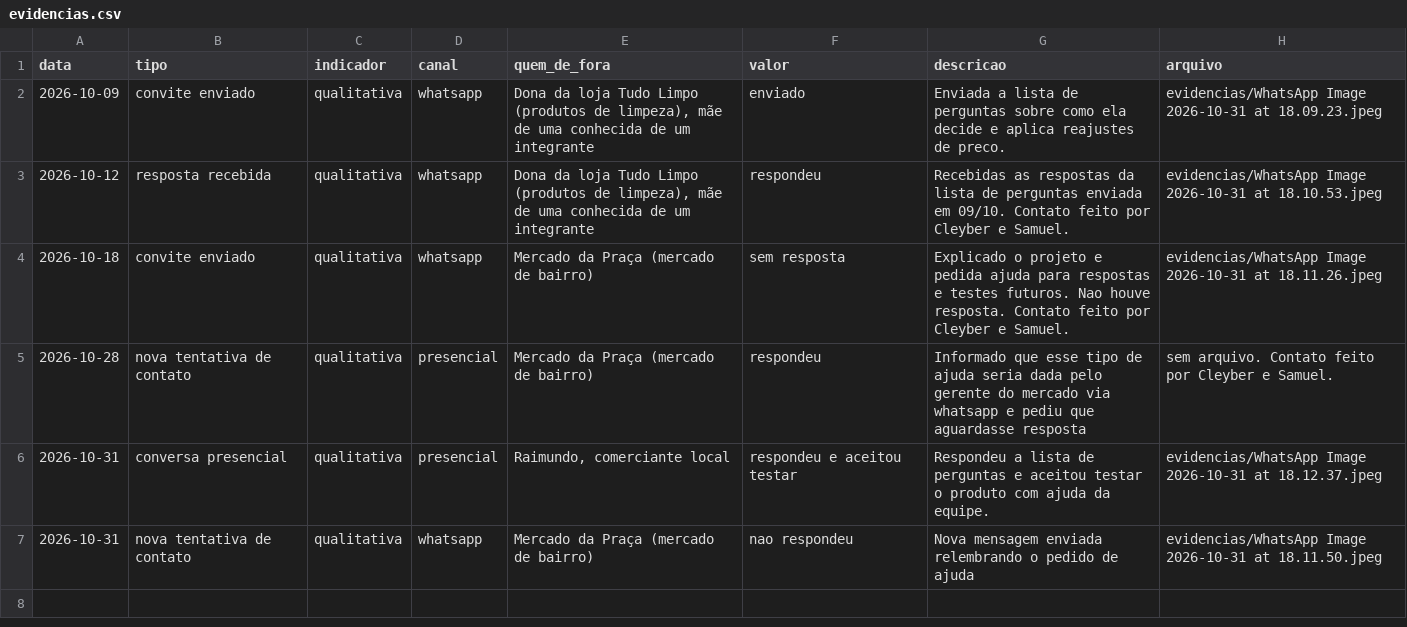
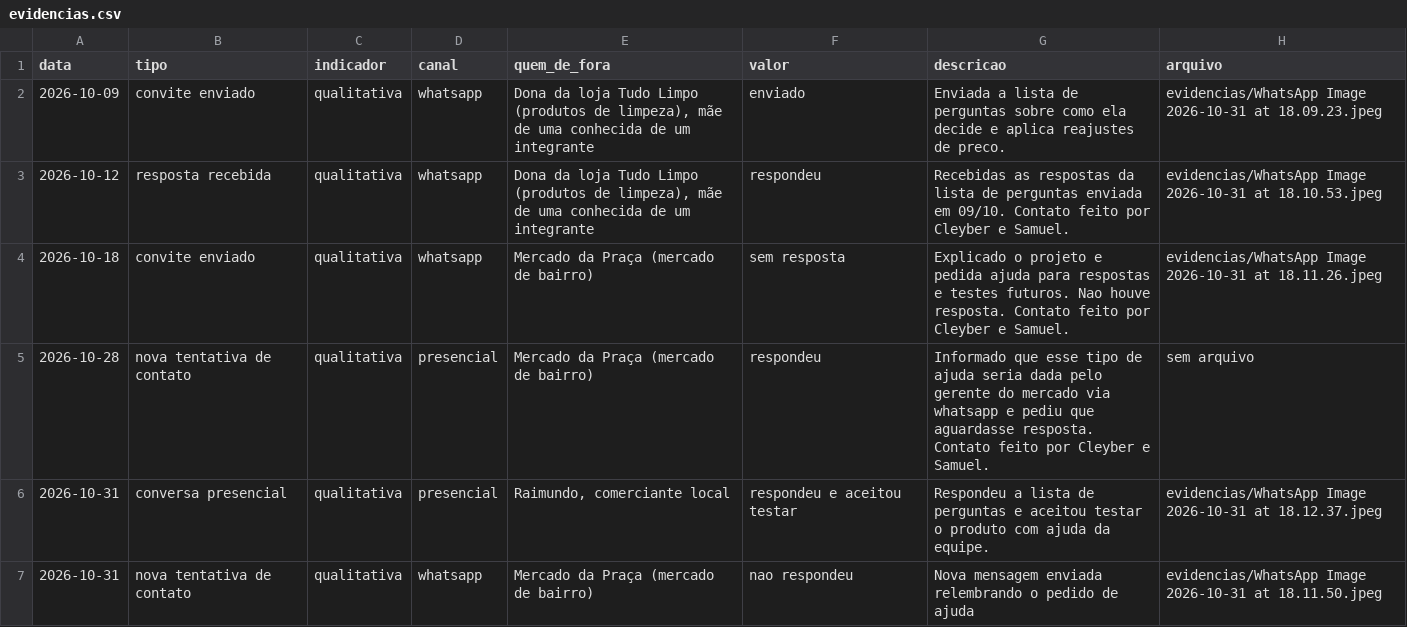
Before and after one commit to FCleyber/ExtensaoAPI, a CSV file: evidencias.csv, drawn as a sheet.

Commit message:
Update evidencias.csv

```diff
--- a/evidencias.csv
+++ b/evidencias.csv
@@ -4,3 +4,3 @@ data,tipo,indicador,canal,quem_de_fora,valor,descricao,arquivo
 2026-10-18,convite enviado,qualitativa,whatsapp,Mercado da Praça (mercado de bairro),sem resposta,Explicado o projeto e pedida ajuda para respostas e testes futuros. Nao houve resposta. Contato feito por Cleyber e Samuel.,evidencias/WhatsApp Image 2026-10-31 at 18.11.26.jpeg
-2026-10-28,nova tentativa de contato,qualitativa,presencial,Mercado da Praça (mercado de bairro),respondeu,Informado que esse tipo de ajuda seria dada pelo gerente do mercado via whatsapp e pediu que aguardasse resposta,sem arquivo.  Contato feito por Cleyber e Samuel.
+2026-10-28,nova tentativa de contato,qualitativa,presencial,Mercado da Praça (mercado de bairro),respondeu,Informado que esse tipo de ajuda seria dada pelo gerente do mercado via whatsapp e pediu que aguardasse resposta. Contato feito por Cleyber e Samuel.,sem arquivo
 2026-10-31,conversa presencial,qualitativa,presencial,"Raimundo, comerciante local",respondeu e aceitou testar,Respondeu a lista de perguntas e aceitou testar o produto com ajuda da equipe.,evidencias/WhatsApp Image 2026-10-31 at 18.12.37.jpeg
```
